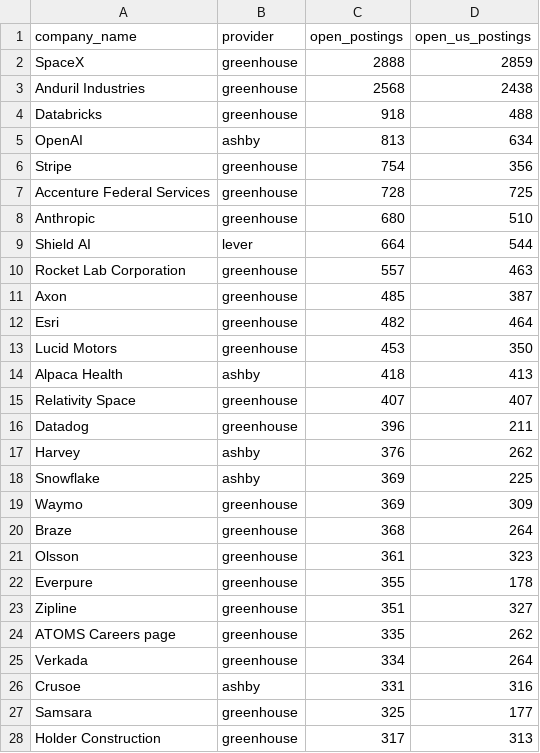
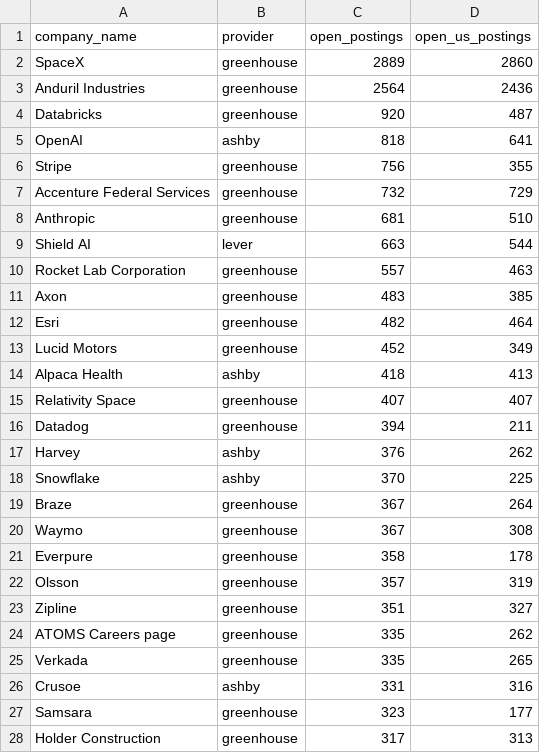
Before and after one commit to siddharthkumarx/job-postings-pipeline, a CSV file: public/summary/top_companies_open_roles.csv, drawn as a sheet; only a part is shown; the diff covers the shown part only.

```diff
--- a/public/summary/top_companies_open_roles.csv
+++ b/public/summary/top_companies_open_roles.csv
@@ -1,28 +1,28 @@
 company_name,provider,open_postings,open_us_postings
-SpaceX,greenhouse,2888,2859
-Anduril Industries,greenhouse,2568,2438
-Databricks,greenhouse,918,488
-OpenAI,ashby,813,634
-Stripe,greenhouse,754,356
-Accenture Federal Services,greenhouse,728,725
-Anthropic,greenhouse,680,510
-Shield AI,lever,664,544
+SpaceX,greenhouse,2889,2860
+Anduril Industries,greenhouse,2564,2436
+Databricks,greenhouse,920,487
+OpenAI,ashby,818,641
+Stripe,greenhouse,756,355
+Accenture Federal Services,greenhouse,732,729
+Anthropic,greenhouse,681,510
+Shield AI,lever,663,544
 Rocket Lab Corporation,greenhouse,557,463
-Axon,greenhouse,485,387
+Axon,greenhouse,483,385
 Esri,greenhouse,482,464
-Lucid Motors,greenhouse,453,350
+Lucid Motors,greenhouse,452,349
 Alpaca Health,ashby,418,413
 Relativity Space,greenhouse,407,407
-Datadog,greenhouse,396,211
+Datadog,greenhouse,394,211
 Harvey,ashby,376,262
-Snowflake,ashby,369,225
-Waymo,greenhouse,369,309
-Braze,greenhouse,368,264
-Olsson,greenhouse,361,323
-Everpure,greenhouse,355,178
+Snowflake,ashby,370,225
+Braze,greenhouse,367,264
+Waymo,greenhouse,367,308
+Everpure,greenhouse,358,178
+Olsson,greenhouse,357,319
 Zipline,greenhouse,351,327
 ATOMS Careers page,greenhouse,335,262
-Verkada,greenhouse,334,264
+Verkada,greenhouse,335,265
 Crusoe,ashby,331,316
-Samsara,greenhouse,325,177
+Samsara,greenhouse,323,177
 Holder Construction,greenhouse,317,313
```
Also changed, not shown: 11 added rows, 11 removed rows and 37 edited cells elsewhere in this file, public/summary/data_roles_current.csv, public/summary/salary_bands.csv, 19 other files.
